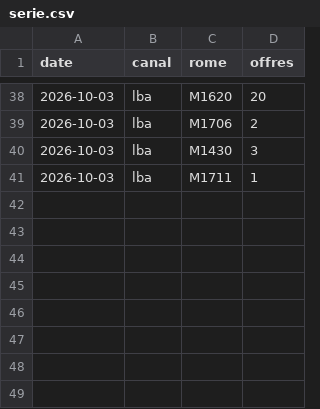
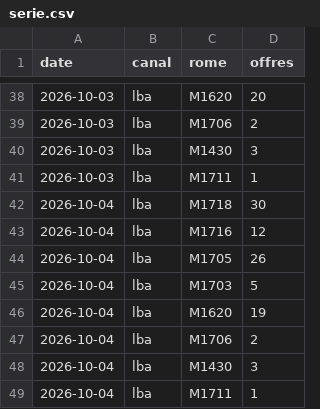
Before and after one commit to Ninon-iaeclf/metier, a CSV file: data/canaux/serie.csv, drawn as a sheet; only a part is shown, gaps mark what is left out.

```diff
--- a/data/canaux/serie.csv
+++ b/data/canaux/serie.csv
@@ -41 +41,9 @@ date,canal,rome,offres
 2026-10-03,lba,M1711,1
+2026-10-04,lba,M1718,30
+2026-10-04,lba,M1716,12
+2026-10-04,lba,M1705,26
+2026-10-04,lba,M1703,5
+2026-10-04,lba,M1620,19
+2026-10-04,lba,M1706,2
+2026-10-04,lba,M1430,3
+2026-10-04,lba,M1711,1
```
Also changed, not shown: 2 other files.
